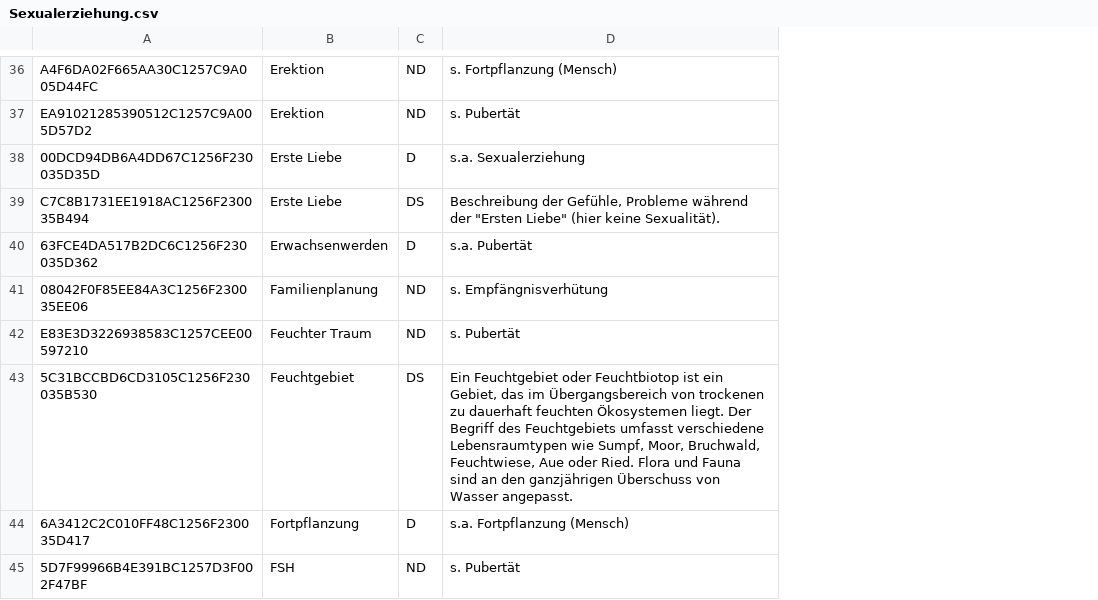
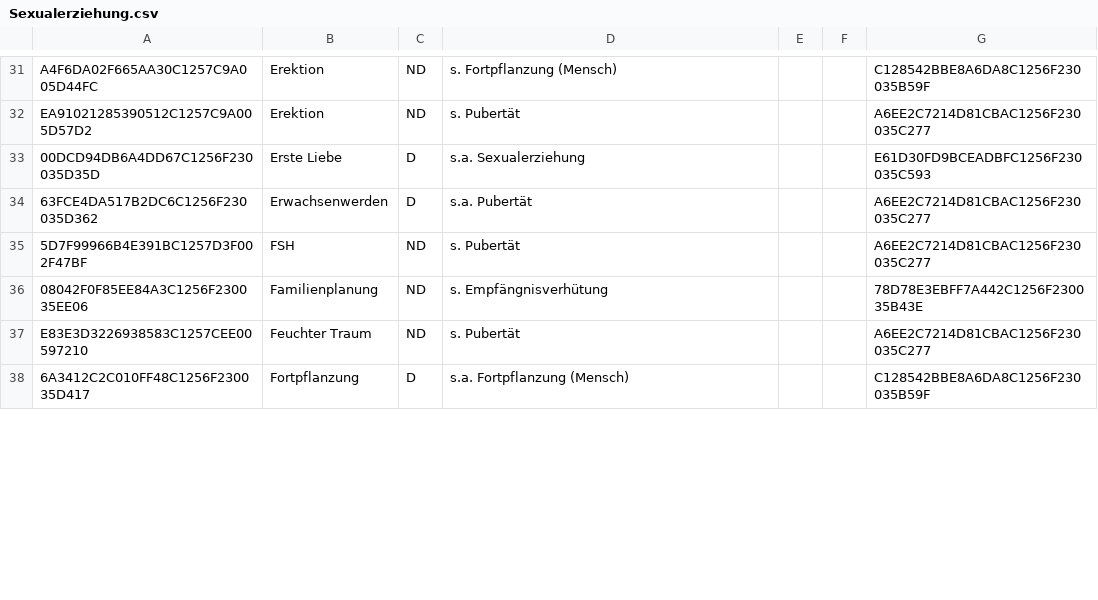
Before and after one commit to openeduhub/oeh-metadata-eaf-schlagwortverzeichnis, a CSV file: data/csv_out/Sexualerziehung.csv, drawn as a sheet; only a part is shown, gaps mark what is left out; removed rows and columns are numbered as before the commit, all else as after; the diff covers the shown part only; the diff names each change by its address in the sheet, - before the commit and + after, or states it on an @@ line.

```diff
--- a/data/csv_out/Sexualerziehung.csv
+++ b/data/csv_out/Sexualerziehung.csv
+column E, empty
+column F, empty
+column G, rows 31-34: C128542BBE8A6DA8C1256F230035B59F | A6EE2C7214D81CBAC1256F230035C277 | E61D30FD9BCEADBFC1256F230035C593 | A6EE2C7214D81CBAC1256F230035C277; rows 36-38: 78D78E3EBFF7A442C1256F230035B43E | A6EE2C7214D81CBAC1256F230035C277 | C128542BBE8A6DA8C1256F230035B59F
-row 39: C7C8B1731EE1918AC1256F230035B494 | Erste Liebe | DS | Beschreibung der Gefühle, Probleme während der "Ersten Liebe" (hier keine Sexualität).
@@ row 45 moved to row 35: 5D7F99966B4E391BC1257D3F002F47BF @@
-row 43: 5C31BCCBD6CD3105C1256F230035B530 | Feuchtgebiet | DS | Ein Feuchtgebiet oder Feuchtbiotop ist ein Gebiet, das im Übergangsbereich von trockenen zu dauerhaft feuchten Ökosystemen liegt. Der Begriff des Feuchtgebiets umfasst verschiedene Lebensraumtypen wie Sumpf, Moor, Bruchwald, Feuchtwiese, Aue oder Ried. Flora und Fauna sind an den ganzjährigen Überschuss von Wasser angepasst.
```
Also changed, not shown: 8 added rows, 21 removed rows and 13 moved rows elsewhere in this file, data/csv_out/Grundschule.csv, data/csv_out/Interkulturelle Bildung.csv, 32 other files.
